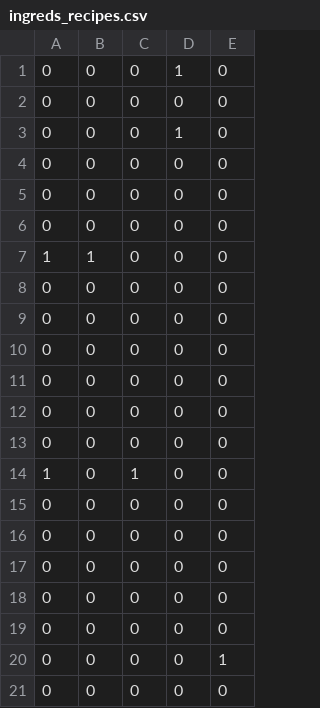
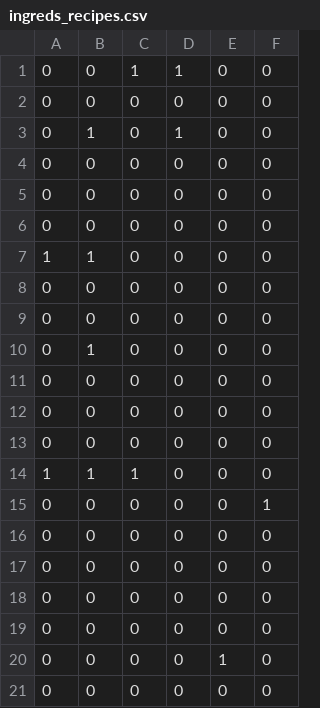
Before and after one commit to RaulMurillo/DASI-SPADE, a CSV file: recipes/ingreds_recipes.csv, drawn as a sheet; only a part is shown; removed rows and columns are numbered as before the commit, all else as after; the diff names each change by its address in the sheet, - before the commit and + after, or states it on an @@ line.

```diff
--- a/recipes/ingreds_recipes.csv
+++ b/recipes/ingreds_recipes.csv
+column F, rows 1-9: all 0; rows 11-21: 0 | 0 | 0 | 0 | 1 | 0 | 0 | 0 | 0 | 0 | 0
-C1: 0
+C1: 1
-B3: 0
+B3: 1
+row 10: 0 | 1 | 0 | 0 | 0 | 0
-row 13: 0 | 0 | 0 | 0 | 0
-B14: 0
+B14: 1
```
Also changed, not shown: 2 other files.
